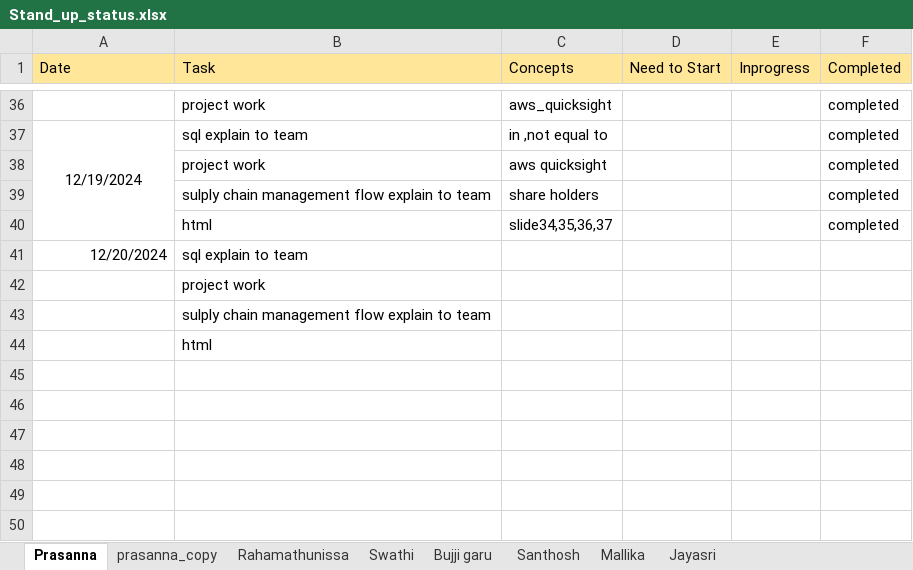
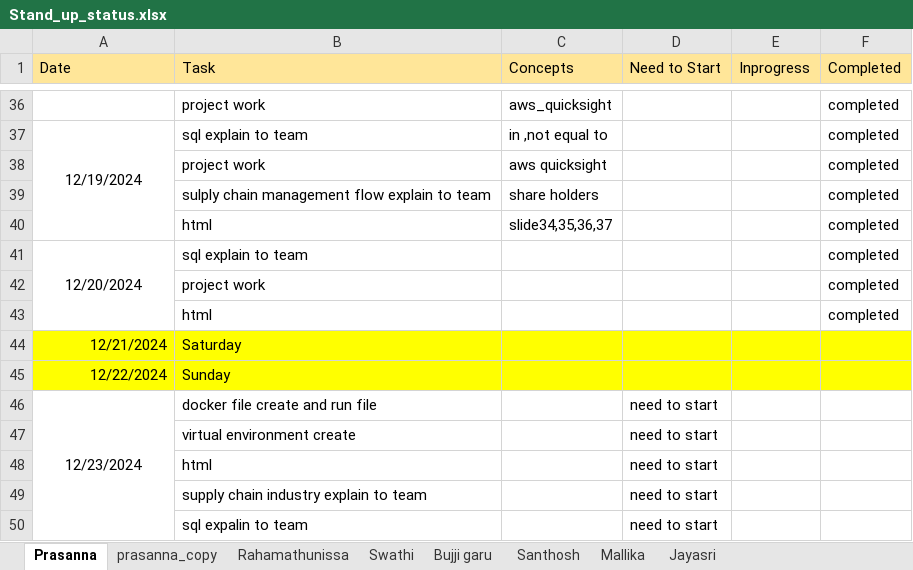
Before and after one commit to GummadiPrasanna/Daily_standup_all, an Excel workbook: Stand_up_status.xlsx, sheet Prasanna, drawn as a sheet; only a part is shown, gaps mark what is left out; values as stored, in another font and other column widths than the file's, no borders; removed rows and columns are numbered as before the commit, all else as after; the diff names each change by its address in the sheet, - before the commit and + after, or states it on an @@ line.

```diff
--- a/Stand_up_status.xlsx (sheet Prasanna)
+++ b/Stand_up_status.xlsx (sheet Prasanna)
-A41 alignment: right
+A41 alignment: center
+A41:A43 merged
-F41:F42 (Completed): (empty)
+F41:F42 (Completed): completed
-row 43:  | sulply chain management flow explain to team
-F43 (Completed): (empty)
+F43 (Completed): completed
+row 44: 12/21/2024 | Saturday
+row 45: 12/22/2024 | Sunday
+row 46: 12/23/2024 | docker file create and run file |  | need to start
+row 47:  | virtual environment create |  | need to start
+row 48:  | html |  | need to start
+row 49:  | supply chain industry explain to team |  | need to start
+row 50:  | sql expalin to team |  | need to start
```
Also changed, not shown: sheet Bujji garu, sheet Rahamathunissa, sheet Mallika, sheet Santhosh.
